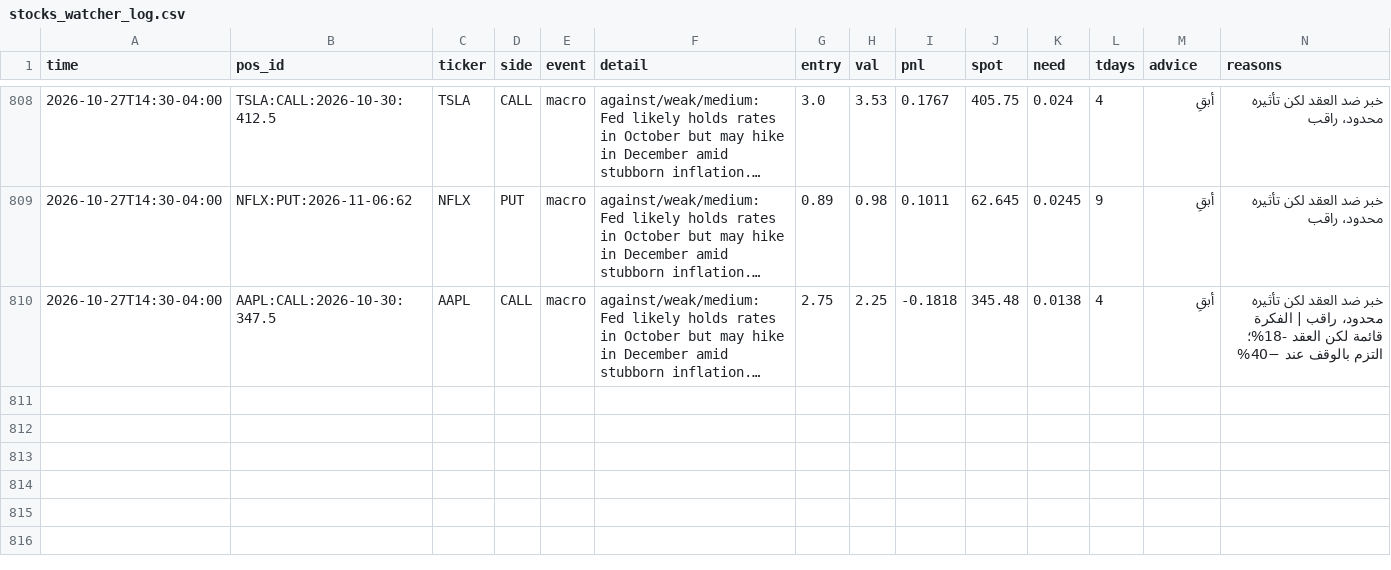
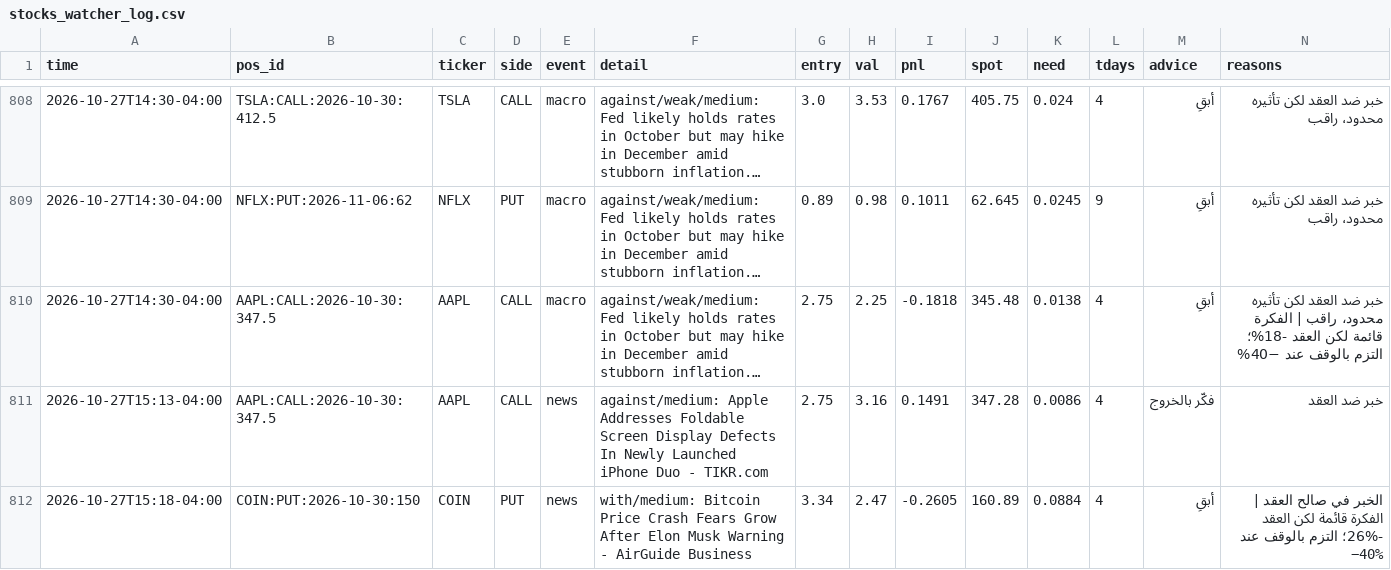
Before and after one commit to anwaralnayri1411-source/spx-bot, a CSV file: stocks_watcher_log.csv, drawn as a sheet; only a part is shown, gaps mark what is left out; long unchanged cells end in …; the diff names each change by its address in the sheet, - before the commit and + after, or states it on an @@ line.

Commit message:
stocks watcher heartbeat

```diff
--- a/stocks_watcher_log.csv
+++ b/stocks_watcher_log.csv
+row 811: 2026-10-27T15:13-04:00 | AAPL:CALL:2026-10-30:347.5 | AAPL | CALL | news | against/medium: Apple Addresses Foldable Screen Display Defects In Newly Launched iPhone Duo - TIKR.com | 2.75 | 3.16 | 0.1491 | 347.28 | 0.0086 | 4 | فكّر بالخروج | خبر ضد العقد
+row 812: 2026-10-27T15:18-04:00 | COIN:PUT:2026-10-30:150 | COIN | PUT | news | with/medium: Bitcoin Price Crash Fears Grow After Elon Musk Warning - AirGuide Business | 3.34 | 2.47 | -0.2605 | 160.89 | 0.0884 | 4 | أبقِ | الخبر في صالح العقد | الفكرة قائمة لكن العقد -26%؛ التزم بالوقف عند −40%
```
Also changed, not shown: 3 other files.
